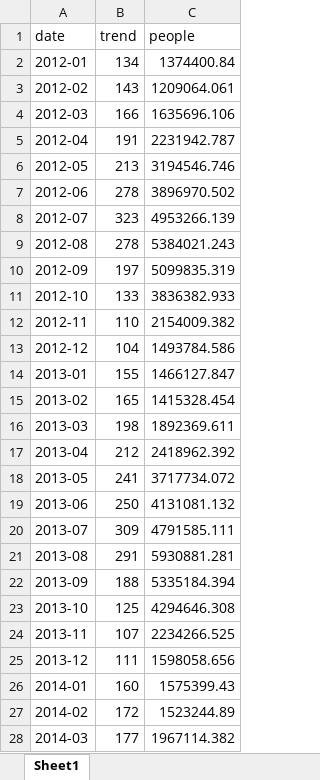
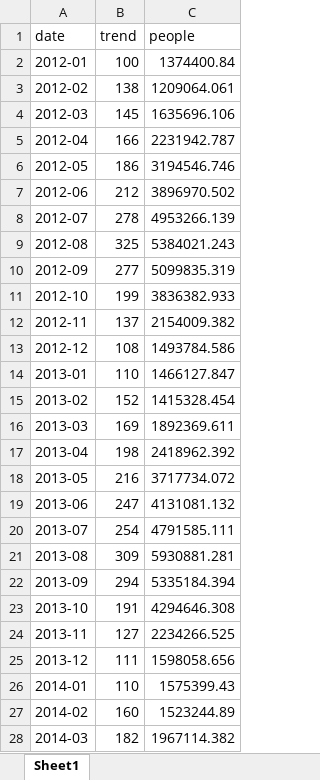
Before and after one commit to BU-IE-360/fall20-tufanbt, an Excel workbook: files/tourism.xlsx, sheet Sheet1, drawn as a sheet; only a part is shown; values as stored, in another font and other column widths than the file's, no borders; the diff covers the shown part only; the diff names each change by its address in the sheet, - before the commit and + after, or states it on an @@ line.

```diff
--- a/files/tourism.xlsx (sheet Sheet1)
+++ b/files/tourism.xlsx (sheet Sheet1)
-B2 (trend): 134
+B2 (trend): 100
-B3 (trend): 143
+B3 (trend): 138
-B4 (trend): 166
+B4 (trend): 145
-B5 (trend): 191
+B5 (trend): 166
-B6 (trend): 213
+B6 (trend): 186
-B7 (trend): 278
+B7 (trend): 212
-B8 (trend): 323
+B8 (trend): 278
-B9 (trend): 278
+B9 (trend): 325
-B10 (trend): 197
+B10 (trend): 277
-B11 (trend): 133
+B11 (trend): 199
-B12 (trend): 110
+B12 (trend): 137
-B13 (trend): 104
+B13 (trend): 108
-B14 (trend): 155
+B14 (trend): 110
-B15 (trend): 165
+B15 (trend): 152
-B16 (trend): 198
+B16 (trend): 169
-B17 (trend): 212
+B17 (trend): 198
-B18 (trend): 241
+B18 (trend): 216
-B19 (trend): 250
+B19 (trend): 247
-B20 (trend): 309
+B20 (trend): 254
-B21 (trend): 291
+B21 (trend): 309
-B22 (trend): 188
+B22 (trend): 294
-B23 (trend): 125
+B23 (trend): 191
-B24 (trend): 107
+B24 (trend): 127
-B26 (trend): 160
+B26 (trend): 110
-B27 (trend): 172
+B27 (trend): 160
-B28 (trend): 177
+B28 (trend): 182
```
Also changed, not shown: 68 edited cells elsewhere in this sheet, files/housesales.xlsx, files/unemployment.xlsx, 4 other files.
